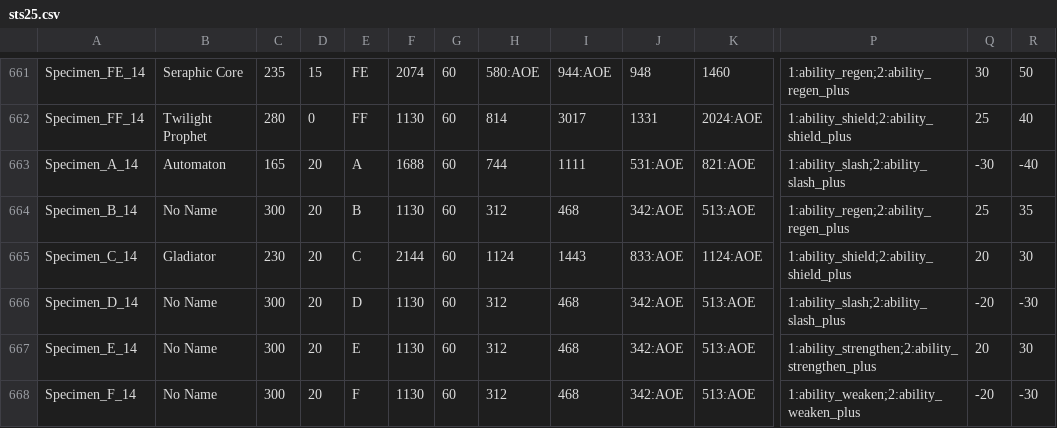
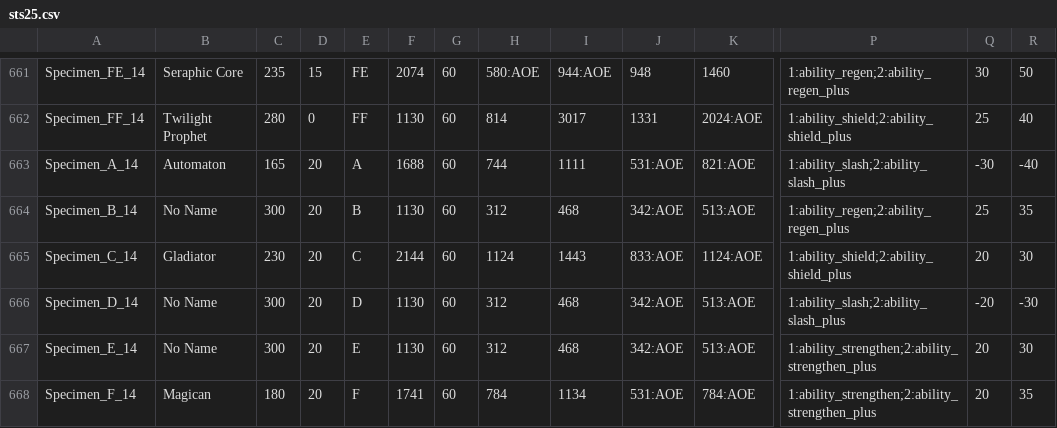
Before and after one commit to DustinSalinas/stats25, a CSV file: sts25.csv, drawn as a sheet; only a part is shown, gaps mark what is left out; the diff names each change by its address in the sheet, - before the commit and + after, or states it on an @@ line.

Commit message:
Update sts25.csv

```diff
--- a/sts25.csv
+++ b/sts25.csv
-B668: No Name
+B668: Magican
-C668: 300
+C668: 180
-F668: 1130
+F668: 1741
-H668: 312
+H668: 784
-I668: 468
+I668: 1134
-J668: 342:AOE
+J668: 531:AOE
-K668: 513:AOE
+K668: 784:AOE
-P668: 1:ability_weaken;2:ability_weaken_plus
+P668: 1:ability_strengthen;2:ability_strengthen_plus
-Q668: -20
+Q668: 20
-R668: -30
+R668: 35
```
